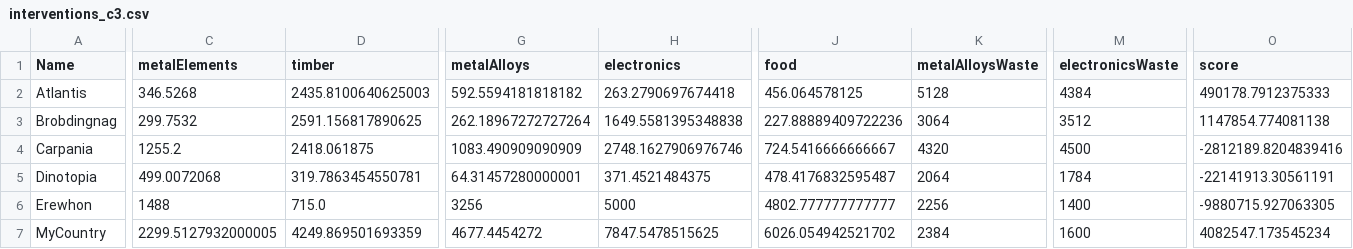
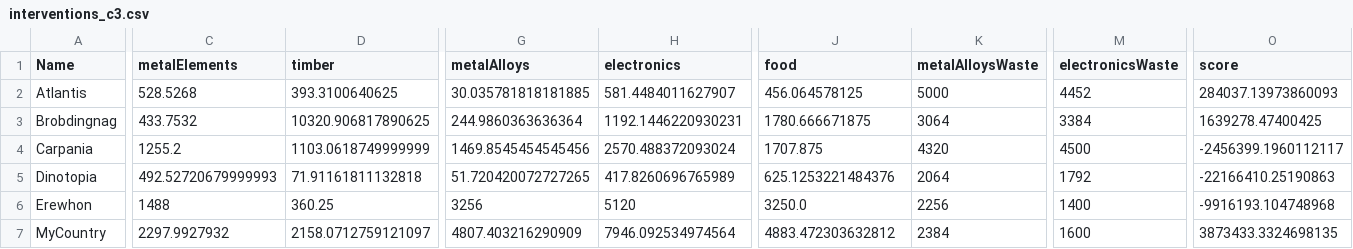
Before and after one commit to nitadavid2/CS4269_Group4_Project, a CSV file: game_output_files/interventions_c3.csv, drawn as a sheet; only a part is shown, gaps mark what is left out; the diff names each change by its address in the sheet, - before the commit and + after, or states it on an @@ line.

```diff
--- a/game_output_files/interventions_c3.csv
+++ b/game_output_files/interventions_c3.csv
-C2 (metalElements): 346.5268
+C2 (metalElements): 528.5268
-D2 (timber): 2435.8100640625003
+D2 (timber): 393.3100640625
-G2 (metalAlloys): 592.5594181818182
+G2 (metalAlloys): 30.035781818181885
-H2 (electronics): 263.2790697674418
+H2 (electronics): 581.4484011627907
-K2 (metalAlloysWaste): 5128
+K2 (metalAlloysWaste): 5000
-M2 (electronicsWaste): 4384
+M2 (electronicsWaste): 4452
-O2 (score): 490178.7912375333
+O2 (score): 284037.13973860093
-C3 (metalElements): 299.7532
+C3 (metalElements): 433.7532
-D3 (timber): 2591.156817890625
+D3 (timber): 10320.906817890625
-G3 (metalAlloys): 262.18967272727264
+G3 (metalAlloys): 244.9860363636364
-H3 (electronics): 1649.5581395348838
+H3 (electronics): 1192.1446220930231
-J3 (food): 227.88889409722236
+J3 (food): 1780.666671875
-M3 (electronicsWaste): 3512
+M3 (electronicsWaste): 3384
-O3 (score): 1147854.774081138
+O3 (score): 1639278.47400425
-D4 (timber): 2418.061875
+D4 (timber): 1103.0618749999999
-G4 (metalAlloys): 1083.490909090909
+G4 (metalAlloys): 1469.8545454545456
-H4 (electronics): 2748.1627906976746
+H4 (electronics): 2570.488372093024
-J4 (food): 724.5416666666667
+J4 (food): 1707.875
-O4 (score): -2812189.8204839416
+O4 (score): -2456399.1960112117
-C5 (metalElements): 499.0072068
+C5 (metalElements): 492.52720679999993
-D5 (timber): 319.7863454550781
+D5 (timber): 71.91161811132818
-G5 (metalAlloys): 64.31457280000001
+G5 (metalAlloys): 51.720420072727265
-H5 (electronics): 371.4521484375
+H5 (electronics): 417.8260696765989
-J5 (food): 478.4176832595487
+J5 (food): 625.1253221484376
-M5 (electronicsWaste): 1784
+M5 (electronicsWaste): 1792
-O5 (score): -22141913.30561191
+O5 (score): -22166410.25190863
-D6 (timber): 715.0
+D6 (timber): 360.25
-H6 (electronics): 5000
+H6 (electronics): 5120
-J6 (food): 4802.777777777777
+J6 (food): 3250.0
-O6 (score): -9880715.927063305
+O6 (score): -9916193.104748968
-C7 (metalElements): 2299.5127932000005
+C7 (metalElements): 2297.9927932
-D7 (timber): 4249.869501693359
+D7 (timber): 2158.0712759121097
-G7 (metalAlloys): 4677.4454272
+G7 (metalAlloys): 4807.403216290909
-H7 (electronics): 7847.5478515625
+H7 (electronics): 7946.092534974564
-J7 (food): 6026.054942521702
+J7 (food): 4883.472303632812
-O7 (score): 4082547.173545234
+O7 (score): 3873433.3324698135
```
Also changed, not shown: game_output_files/interventions_c0.csv, game_output_files/interventions_c1.csv, 9 other files.
